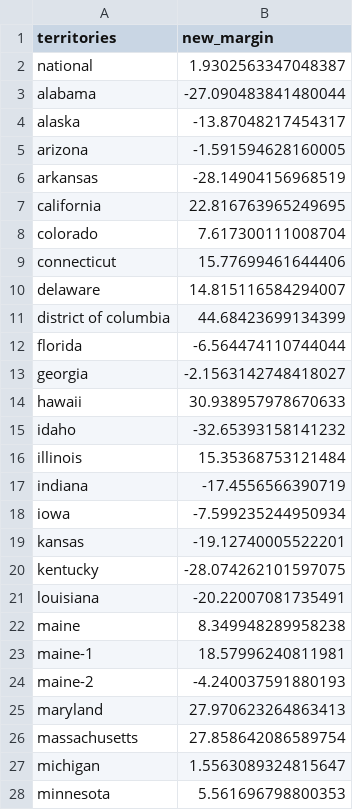
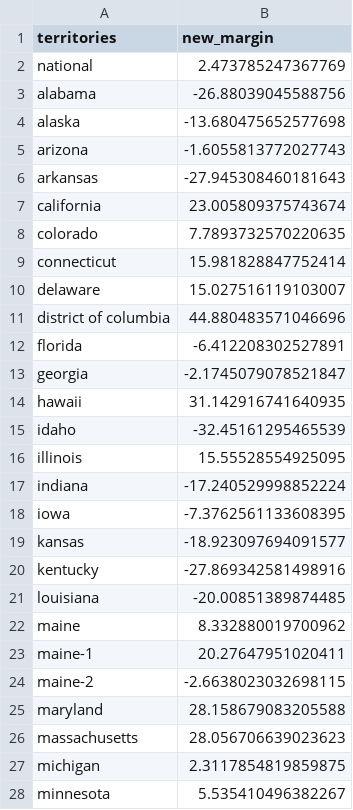
Before and after one commit to hacking-the-election/2024_hte_election_model, a CSV file: data/polling_averages.csv, drawn as a sheet; only a part is shown; the diff covers the shown part only.

```diff
--- a/data/polling_averages.csv
+++ b/data/polling_averages.csv
@@ -1,28 +1,28 @@
 territories,new_margin
-national,1.9302563347048387
-alabama,-27.090483841480044
-alaska,-13.87048217454317
-arizona,-1.591594628160005
-arkansas,-28.14904156968519
-california,22.816763965249695
-colorado,7.617300111008704
-connecticut,15.77699461644406
-delaware,14.815116584294007
-district of columbia,44.68423699134399
-florida,-6.564474110744044
-georgia,-2.1563142748418027
-hawaii,30.938957978670633
-idaho,-32.65393158141232
-illinois,15.35368753121484
-indiana,-17.4556566390719
-iowa,-7.599235244950934
-kansas,-19.12740005522201
-kentucky,-28.074262101597075
-louisiana,-20.22007081735491
-maine,8.349948289958238
-maine-1,18.57996240811981
-maine-2,-4.240037591880193
-maryland,27.970623264863413
-massachusetts,27.858642086589754
-michigan,1.5563089324815647
-minnesota,5.561696798800353
+national,2.473785247367769
+alabama,-26.88039045588756
+alaska,-13.680475652577698
+arizona,-1.6055813772027743
+arkansas,-27.945308460181643
+california,23.005809375743674
+colorado,7.7893732570220635
+connecticut,15.981828847752414
+delaware,15.027516119103007
+district of columbia,44.880483571046696
+florida,-6.412208302527891
+georgia,-2.1745079078521847
+hawaii,31.142916741640935
+idaho,-32.45161295465539
+illinois,15.55528554925095
+indiana,-17.240529998852224
+iowa,-7.3762561133608395
+kansas,-18.923097694091577
+kentucky,-27.869342581498916
+louisiana,-20.00851389874485
+maine,8.332880019700962
+maine-1,20.27647951020411
+maine-2,-2.6638023032698115
+maryland,28.158679083205588
+massachusetts,28.056706639023623
+michigan,2.3117854819859875
+minnesota,5.535410496382267
```
Also changed, not shown: 30 edited cells elsewhere in this file, data/raw_averages.csv, data/state_weights.csv, 9 other files.
